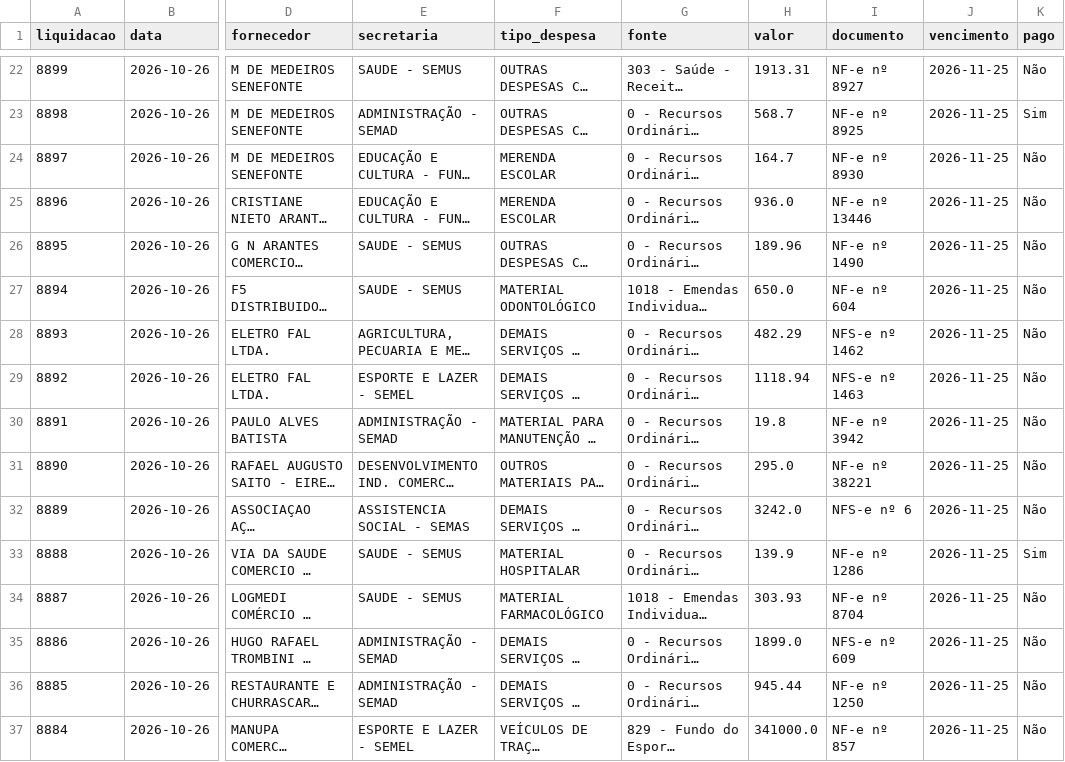
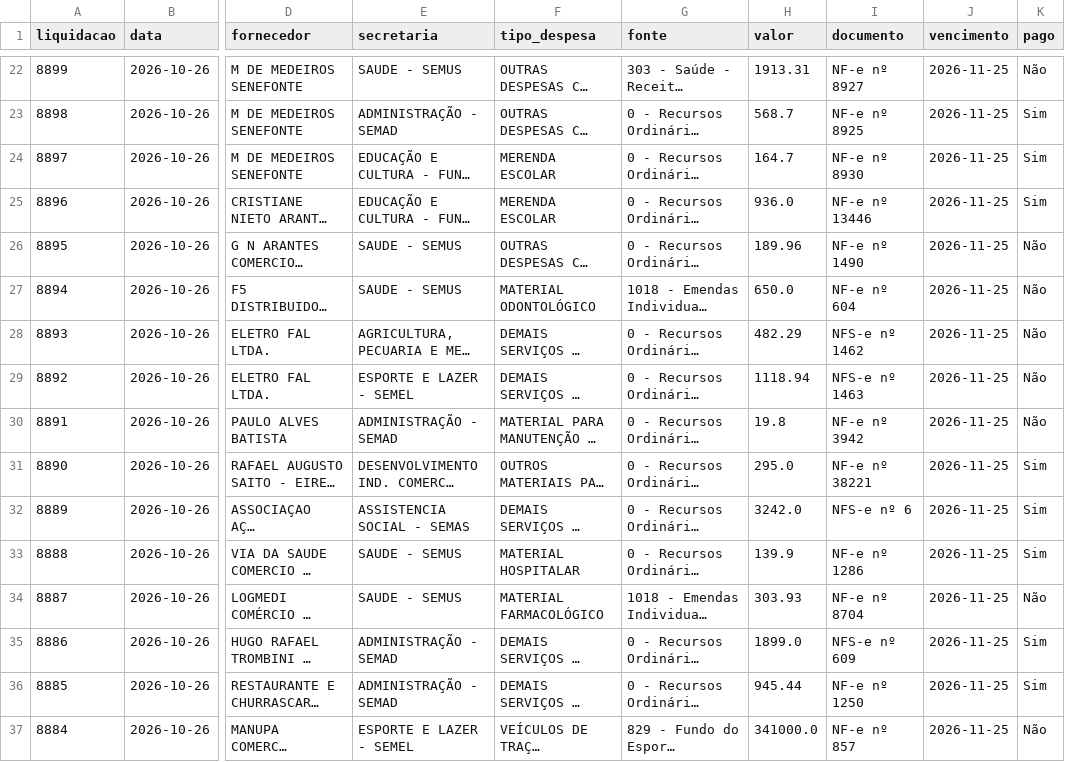
Before and after one commit to vagnerims2/painel-leopolis, a CSV file: data/liquidacoes.csv, drawn as a sheet; only a part is shown, gaps mark what is left out; long unchanged cells end in …; the diff names each change by its address in the sheet, - before the commit and + after, or states it on an @@ line.

```diff
--- a/data/liquidacoes.csv
+++ b/data/liquidacoes.csv
-K24:K25 (pago): Não
+K24:K25 (pago): Sim
-K31:K32 (pago): Não
+K31:K32 (pago): Sim
-K35:K36 (pago): Não
+K35:K36 (pago): Sim
```
Also changed, not shown: data/movimento.csv, data/saldo_fontes.csv, 7 other files.
